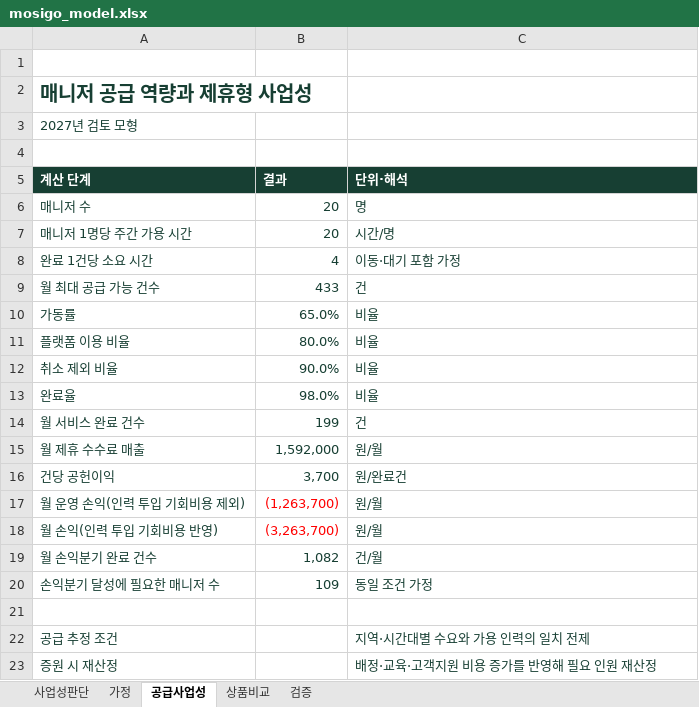
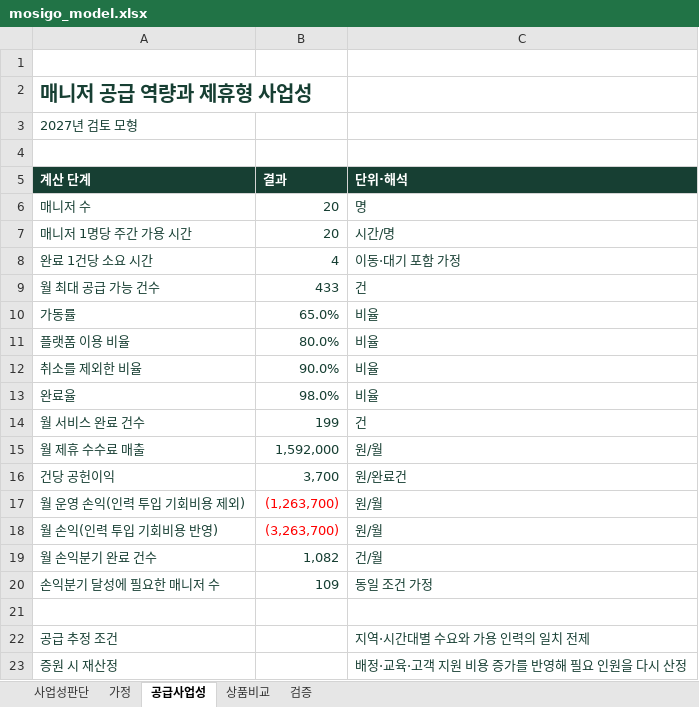
Before and after one commit to dohyunkimmm/mosigo-case-study, an Excel workbook: downloads/mosigo_model.xlsx, sheet 공급사업성, drawn as a sheet; values as stored, in another font and other column widths than the file's, no borders; the diff names each change by its address in the sheet, - before the commit and + after, or states it on an @@ line.

```diff
--- a/downloads/mosigo_model.xlsx (sheet 공급사업성)
+++ b/downloads/mosigo_model.xlsx (sheet 공급사업성)
-A12 (계산 단계): 취소 제외 비율
+A12 (계산 단계): 취소를 제외한 비율
-C23 (단위·해석): 배정·교육·고객지원 비용 증가를 반영해 필요 인원 재산정
+C23 (단위·해석): 배정·교육·고객 지원 비용 증가를 반영해 필요 인원을 다시 산정
```
Also changed, not shown: sheet 가정, sheet 검증, sheet 사업성판단, sheet 상품비교.
